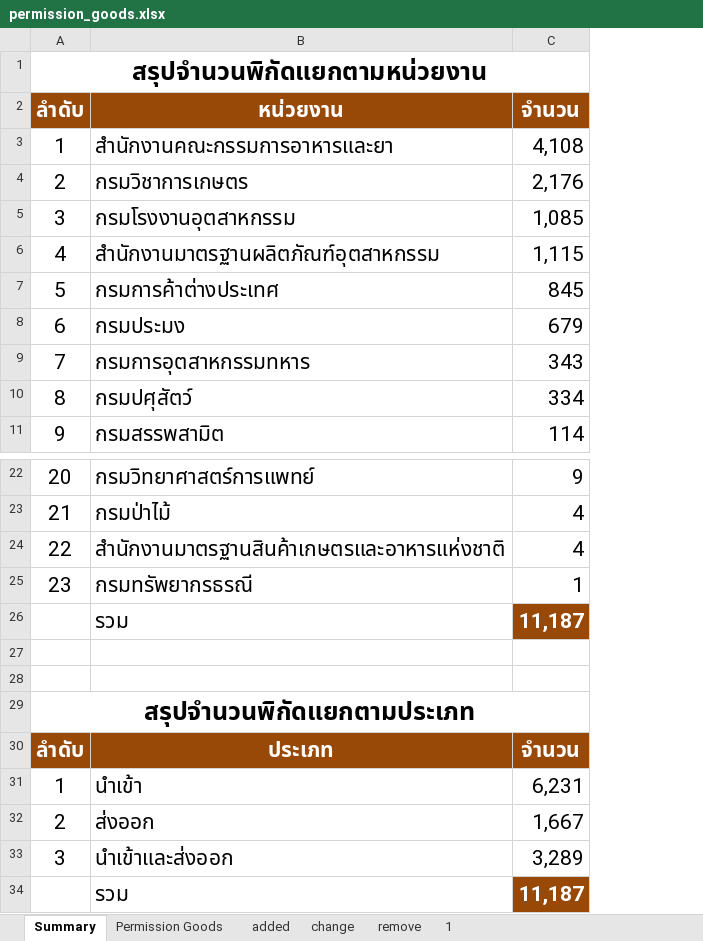
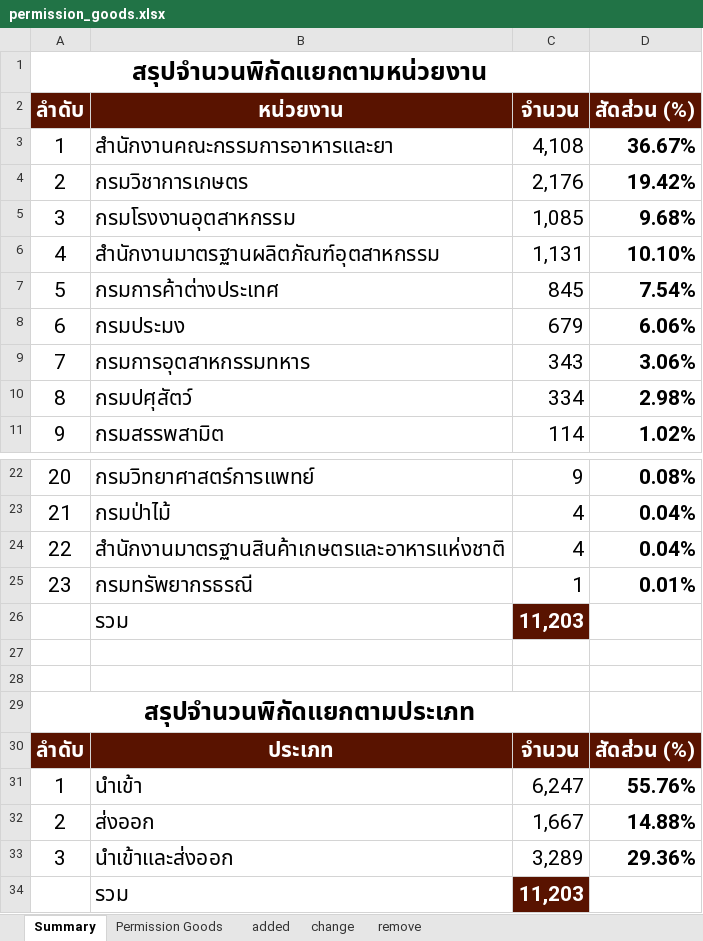
Before and after one commit to ecs-support/contents, an Excel workbook: reference/static/files/permission_goods.xlsx, sheet Summary, drawn as a sheet; only a part is shown, gaps mark what is left out; values as stored, in another font and other column widths than the file's, no borders; charts and pictures not drawn; the diff names each change by its address in the sheet, - before the commit and + after, or states it on an @@ line.

```diff
--- a/reference/static/files/permission_goods.xlsx (sheet Summary)
+++ b/reference/static/files/permission_goods.xlsx (sheet Summary)
-sheet tab: 1
+column D (สัดส่วน (%)), rows 3-11: 36.67% | 19.42% | 9.68% | 10.10% | 7.54% | 6.06% | 3.06% | 2.98% | 1.02%; rows 22-33: 0.08% | 0.04% | 0.04% | 0.01% |  |  |  |  | สัดส่วน (%) | 55.76% | 14.88% | 29.36%
-A2:C2 fill: #984807
+A2:C2 fill: #591300
-C6 (จำนวน): 1,115
+C6 (จำนวน): 1,131
-C26 (จำนวน): 11,187
+C26 (จำนวน): 11,203
-C26 fill: #984807
+C26 fill: #591300
-A30:C30 fill: #984807
+A30:C30 fill: #591300
-C31 (จำนวน): 6,231
+C31 (จำนวน): 6,247
-C34 (จำนวน): 11,187
+C34 (จำนวน): 11,203
-C34 fill: #984807
+C34 fill: #591300
```
Also changed, not shown: sheet Permission Goods, sheet added, sheet change, sheet remove, charts or pictures.
